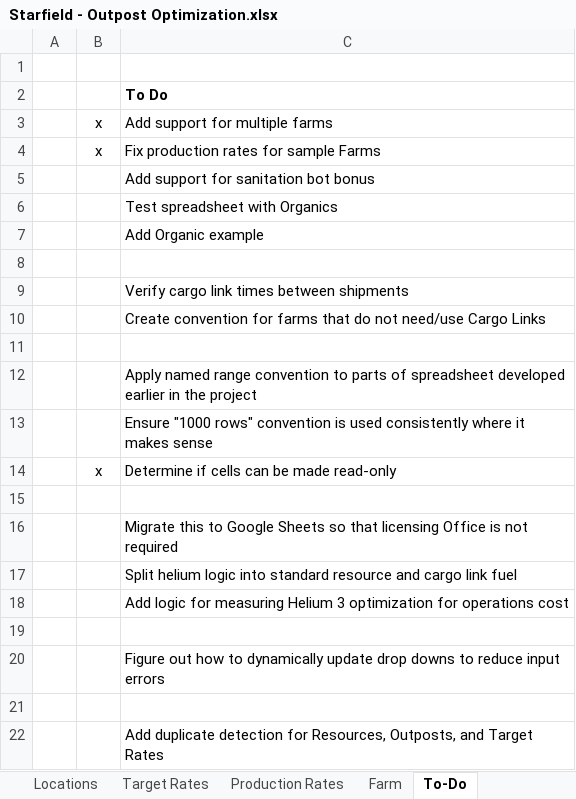
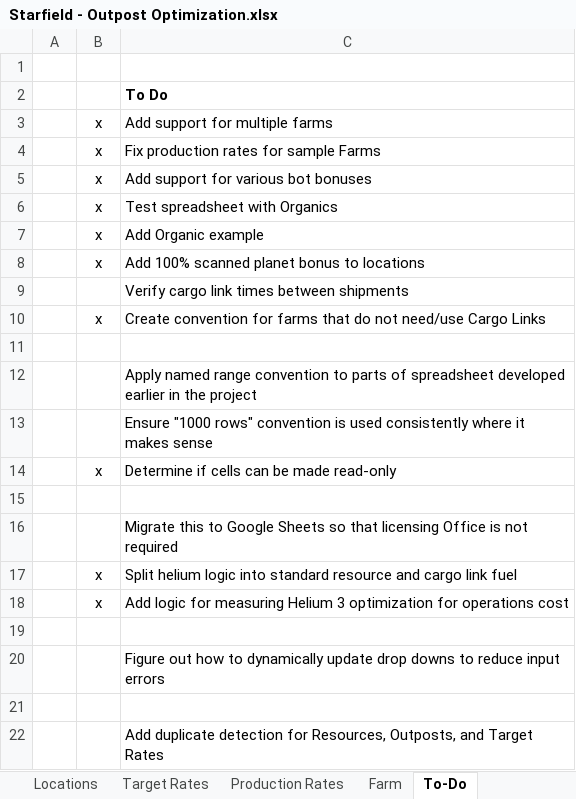
Before and after one commit to stoopid-jerk/starfield-outpost-optimization, an Excel workbook: Starfield - Outpost Optimization.xlsx, sheet To-Do, drawn as a sheet; values as stored, in another font and other column widths than the file's, no borders; conditional formats not drawn; removed rows and columns are numbered as before the commit, all else as after; the diff names each change by its address in the sheet, - before the commit and + after, or states it on an @@ line.

```diff
--- a/Starfield - Outpost Optimization.xlsx (sheet To-Do)
+++ b/Starfield - Outpost Optimization.xlsx (sheet To-Do)
-row 5:  |  | Add support for sanitation bot bonus
+row 5:  | x | Add support for various bot bonuses
-B6:B7: (empty)
+B6:B7: x
-row 8: (empty)
+row 8:  | x | Add 100% scanned planet bonus to locations
-B10: (empty)
+B10: x
-B17:B18: (empty)
+B17:B18: x
```
Also changed, not shown: sheet Production Rates, sheet Farm, sheet Resource List, sheet Target Rates, sheet Locations, formulas that keep their value.
